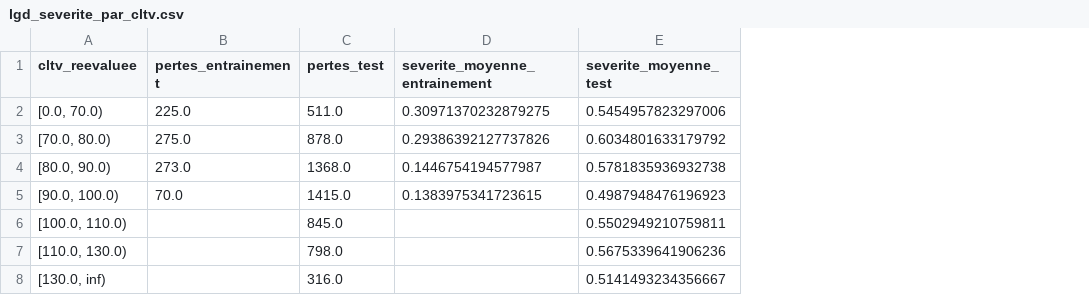
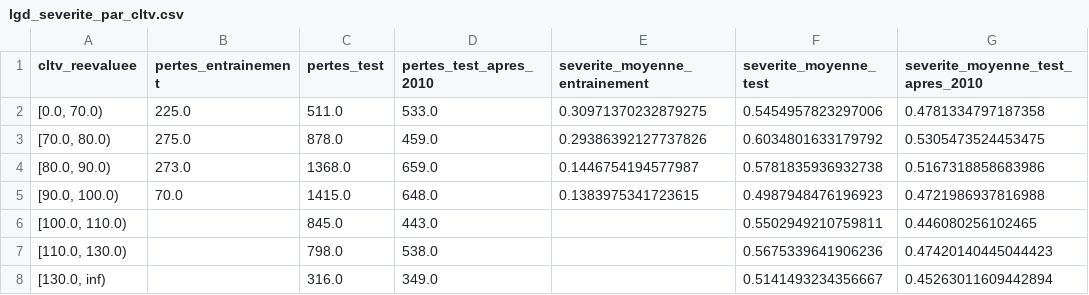
Before and after one commit to selyassine/ecl9, a CSV file: rapport/resultats/lgd_severite_par_cltv.csv, drawn as a sheet; the diff names each change by its address in the sheet, - before the commit and + after, or states it on an @@ line.

Commit message:
Deuxième revue : ancrage central dans les scénarios, pertes du backtest après 2010, contrôles
- D-054 : dans un scénario, ancrage au remboursement central puis remboursement du scénario
- D-055 : le backtest compte les défauts postérieurs à 2010 (pertes à maturité et fenêtre de 12 mois des arrêtés de 2010)
- D-056 : test des frontières de bandes des prêts régularisés, LGD sur les défauts de 2011 et après, remboursement par cohorte, tests du bootstrap

```diff
--- a/rapport/resultats/lgd_severite_par_cltv.csv
+++ b/rapport/resultats/lgd_severite_par_cltv.csv
+column D (pertes_test_apres_2010), rows 2-8: 533.0 | 459.0 | 659.0 | 648.0 | 443.0 | 538.0 | 349.0
+column G (severite_moyenne_test_apres_2010), rows 2-8: 0.4781334797187358 | 0.5305473524453475 | 0.5167318858683986 | 0.4721986937816988 | 0.446080256102465 | 0.47420140445044423 | 0.45263011609442894
```
Also changed, not shown: rapport/resultats/grille_ponderations.csv, rapport/resultats/trimestriel_figee.csv, 18 other files.
